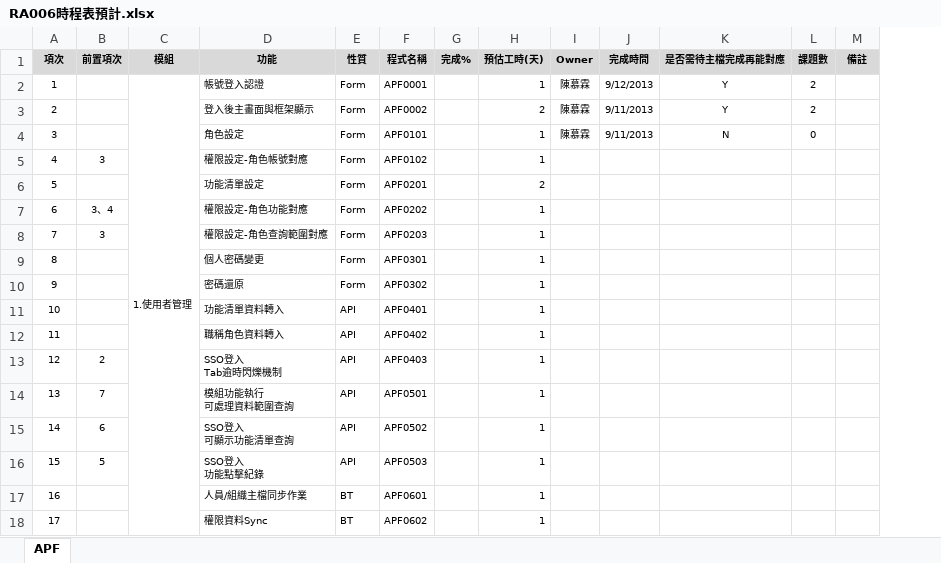
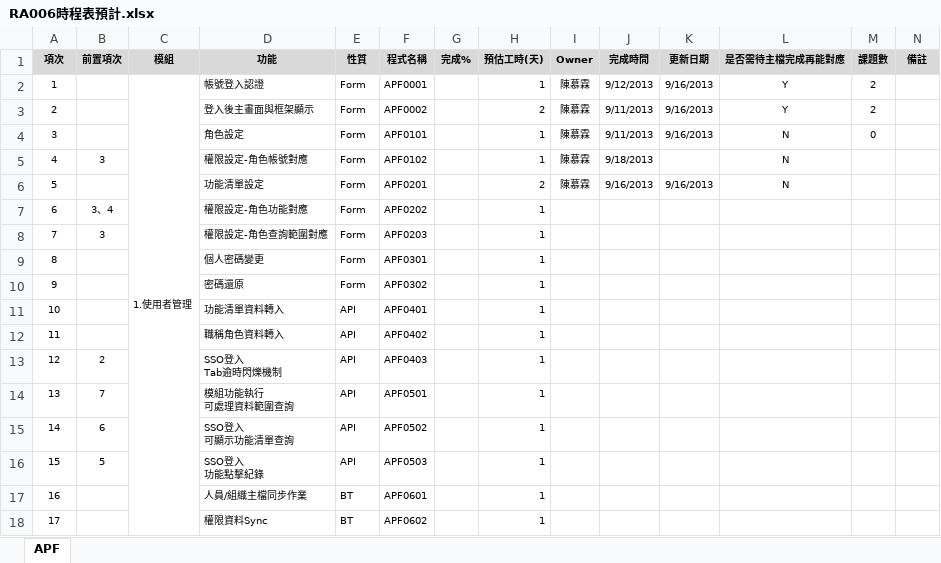
Before and after one commit to OldtreeChen/Suda3g, an Excel workbook: RA006/RA006時程表預計.xlsx, sheet APF, drawn as a sheet; values as stored, in another font and other column widths than the file's, no borders; addresses are those after the commit; the diff names each change by its address in the sheet, - before the commit and + after, or states it on an @@ line.

Commit message:
新增更新日期欄位

```diff
--- a/RA006/RA006時程表預計.xlsx (sheet APF)
+++ b/RA006/RA006時程表預計.xlsx (sheet APF)
+column K (更新日期), rows 2-6: 9/16/2013 | 9/16/2013 | 9/16/2013 |  | 9/16/2013
-I5:I6 (Owner): (empty)
+I5:I6 (Owner): 陳慕霖
-J5 (完成時間): (empty)
+J5 (完成時間): 9/18/2013
-L5:L6 (是否需待主檔完成再能對應): (empty)
+L5:L6 (是否需待主檔完成再能對應): N
-J6 (完成時間): (empty)
+J6 (完成時間): 9/16/2013
```
